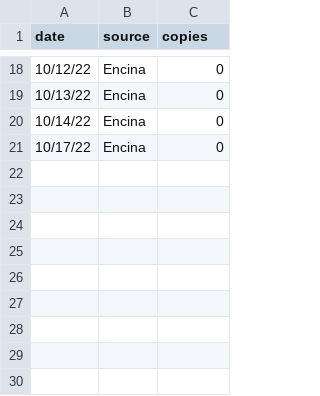
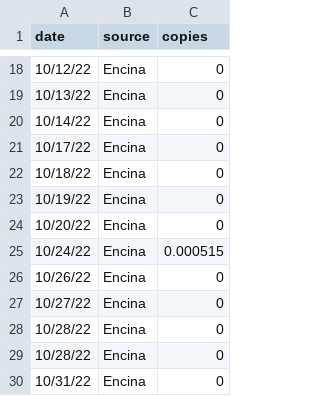
Before and after one commit to andersen-lab/MPX_WasteWater_San-Diego, a CSV file: MPX_Encina_qpcr.csv, drawn as a sheet; only a part is shown, gaps mark what is left out.

```diff
--- a/MPX_Encina_qpcr.csv
+++ b/MPX_Encina_qpcr.csv
@@ -21 +21,10 @@ date,source,copies
 10/17/22,Encina,0
+10/18/22,Encina,0
+10/19/22,Encina,0
+10/20/22,Encina,0
+10/24/22,Encina,0.000515
+10/26/22,Encina,0
+10/27/22,Encina,0
+10/28/22,Encina,0
+10/28/22,Encina,0
+10/31/22,Encina,0
```
Also changed, not shown: MPX_PointLoma_qpcr.csv, MPX_SouthBay_qpcr.csv.
